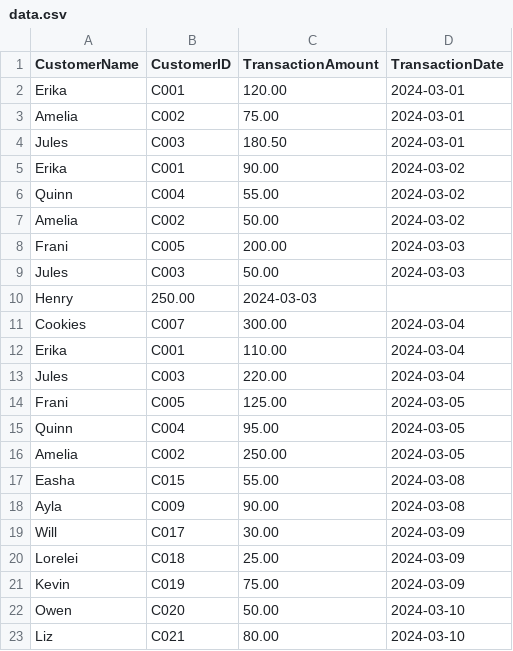
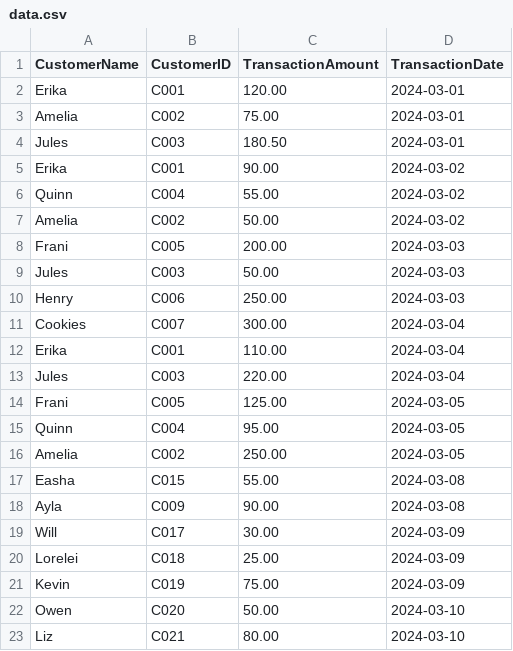
Before and after one commit to jackturner106/tech-olympics, a CSV file: challenge-11/data.csv, drawn as a sheet.

Commit message:
bruh

```diff
--- a/challenge-11/data.csv
+++ b/challenge-11/data.csv
@@ -9,3 +9,3 @@ Frani, C005, 200.00, 2024-03-03
 Jules, C003, 50.00, 2024-03-03
-Henry, 250.00, 2024-03-03
+Henry, C006, 250.00, 2024-03-03
 Cookies, C007, 300.00, 2024-03-04
```
